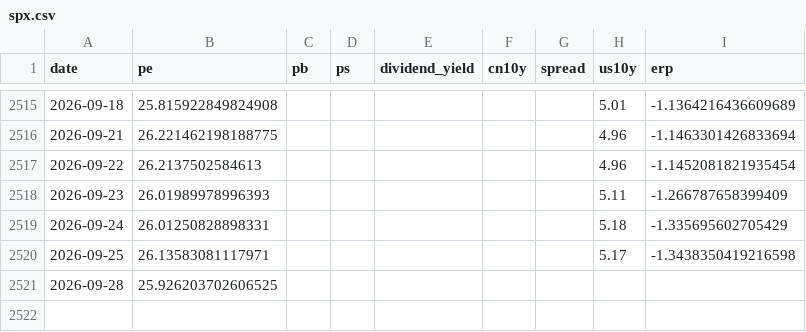
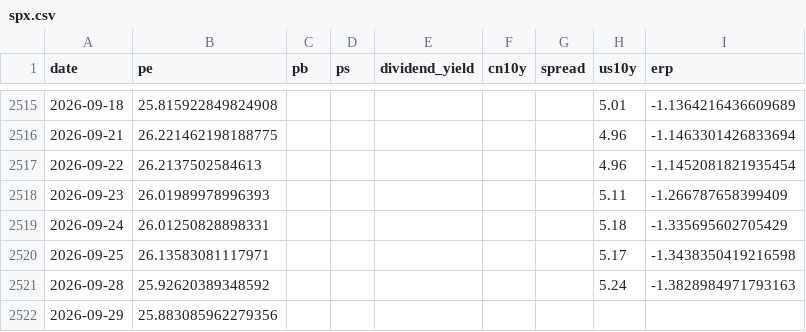
Before and after one commit to wangwentao557/investment-dashboard, a CSV file: data/history/spx.csv, drawn as a sheet; only a part is shown, gaps mark what is left out.

```diff
--- a/data/history/spx.csv
+++ b/data/history/spx.csv
@@ -2520,2 +2520,3 @@ date,pe,pb,ps,dividend_yield,cn10y,spread,us10y,erp
 2026-09-25,26.13583081117971,,,,,,5.17,-1.3438350419216598
-2026-09-28,25.926203702606525,,,,,,,
+2026-09-28,25.92620389348592,,,,,,5.24,-1.3828984971793163
+2026-09-29,25.883085962279356,,,,,,,
```
Also changed, not shown: data/history/csi_a50.csv, data/history/div_lowvol.csv, 24 other files.
